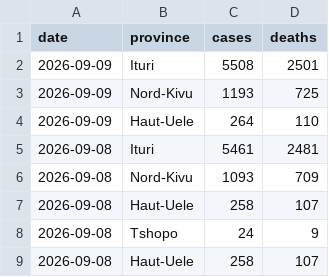
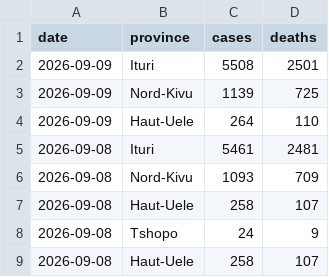
Before and after one commit to wzmli/ebola_2026, a CSV file: pt_sitrep.csv, drawn as a sheet; only a part is shown.

Commit message:
Fixing typo on NK

```diff
--- a/pt_sitrep.csv
+++ b/pt_sitrep.csv
@@ -2,3 +2,3 @@ date, province, cases, deaths
 2026-09-09, Ituri, 5508, 2501
-2026-09-09, Nord-Kivu, 1193, 725
+2026-09-09, Nord-Kivu, 1139, 725
 2026-09-09, Haut-Uele, 264, 110
```
